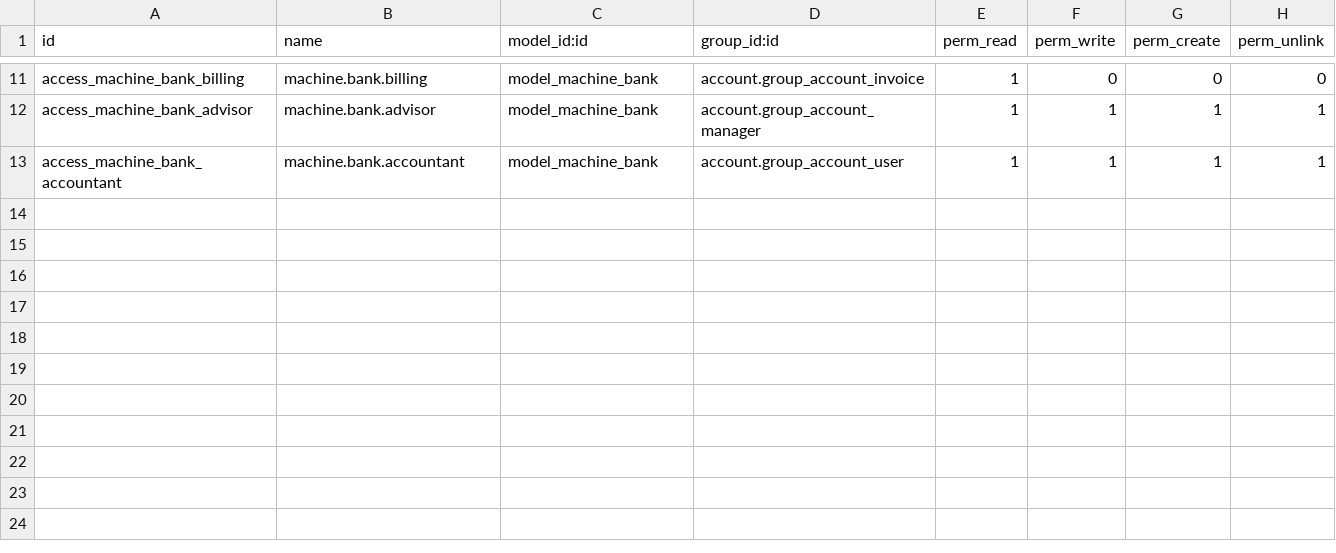
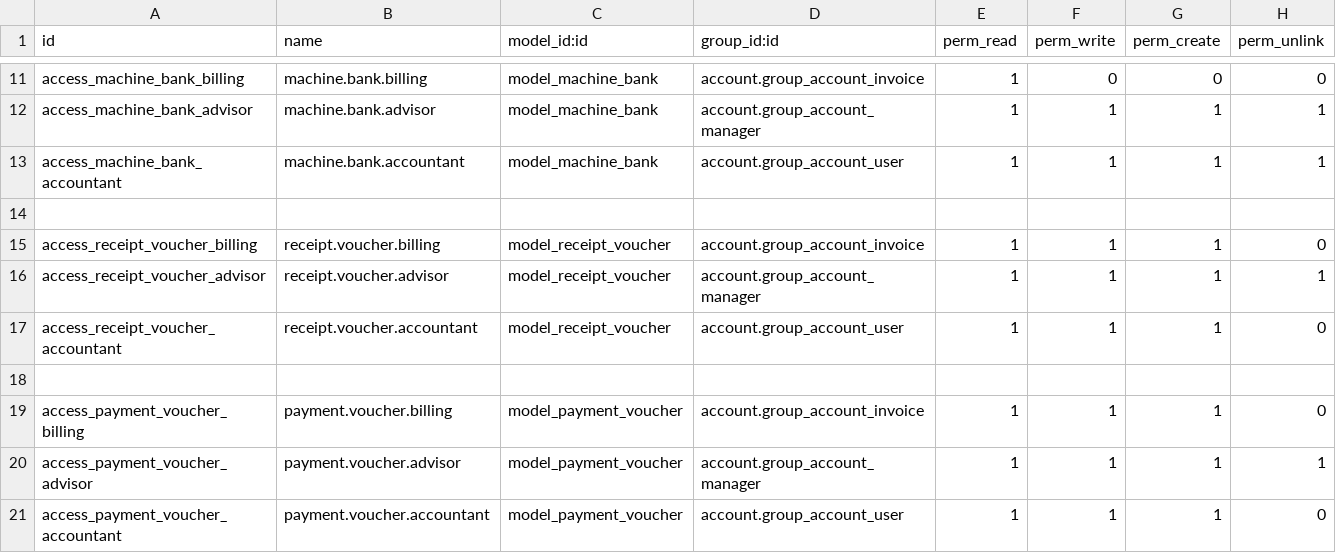
Before and after one commit to Chlpn/tm, a CSV file: transaction_management/security/ir.model.access.csv, drawn as a sheet; only a part is shown, gaps mark what is left out.

```diff
--- a/transaction_management/security/ir.model.access.csv
+++ b/transaction_management/security/ir.model.access.csv
@@ -13 +13,9 @@ access_machine_bank_advisor,machine.bank.advisor,model_machine_bank,account.grou
 access_machine_bank_accountant,machine.bank.accountant,model_machine_bank,account.group_account_user,1,1,1,1
+
+access_receipt_voucher_billing,receipt.voucher.billing,model_receipt_voucher,account.group_account_invoice,1,1,1,0
+access_receipt_voucher_advisor,receipt.voucher.advisor,model_receipt_voucher,account.group_account_manager,1,1,1,1
+access_receipt_voucher_accountant,receipt.voucher.accountant,model_receipt_voucher,account.group_account_user,1,1,1,0
+
+access_payment_voucher_billing,payment.voucher.billing,model_payment_voucher,account.group_account_invoice,1,1,1,0
+access_payment_voucher_advisor,payment.voucher.advisor,model_payment_voucher,account.group_account_manager,1,1,1,1
+access_payment_voucher_accountant,payment.voucher.accountant,model_payment_voucher,account.group_account_user,1,1,1,0
```
Also changed, not shown: 6 other files.
